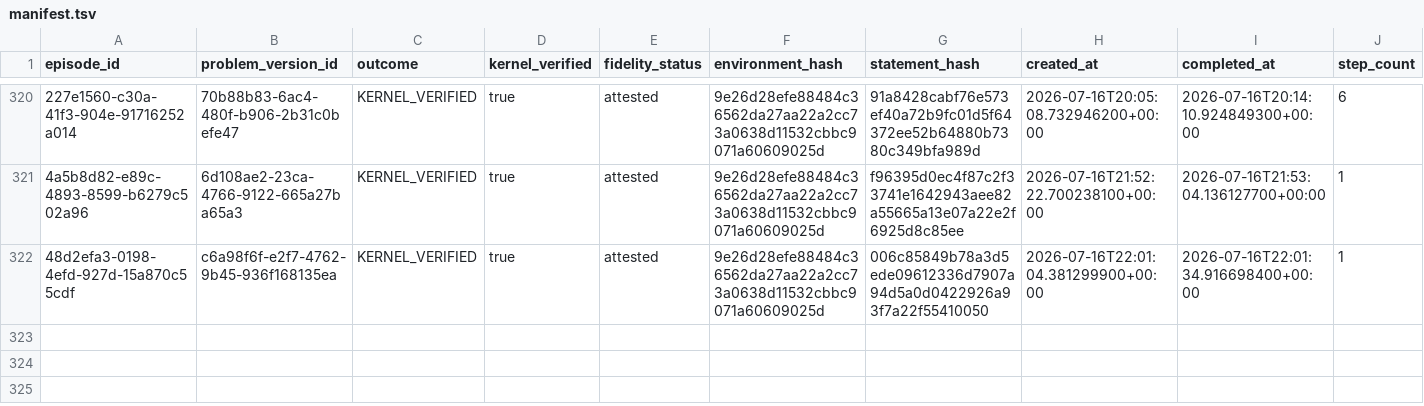
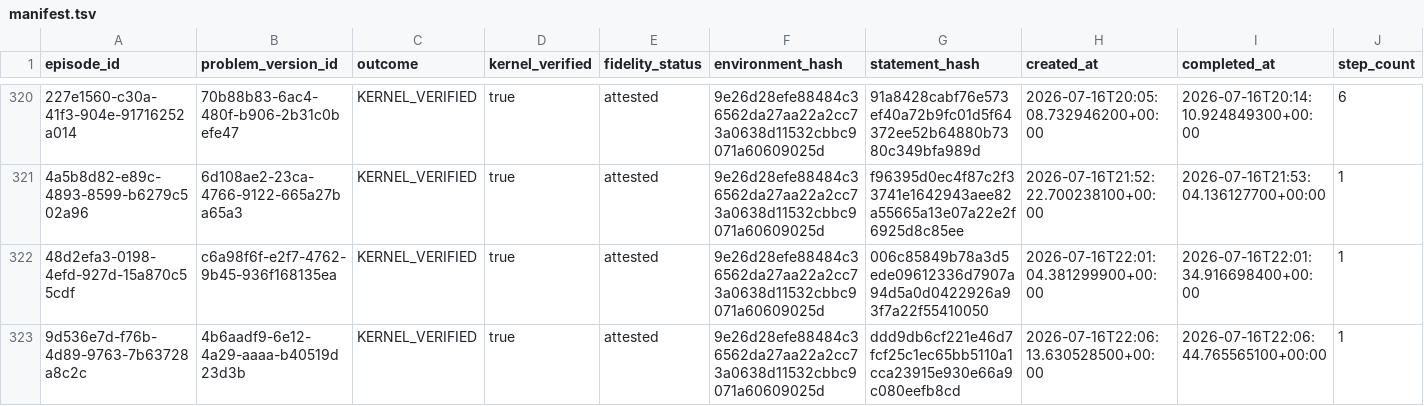
Before and after one commit to Mnehmos/llm-driven-proof-search, a TSV file: ErdosProblems/erdos-647/dossiers/exports/manifest.tsv, drawn as a sheet; only a part is shown, gaps mark what is left out; the diff names each change by its address in the sheet, - before the commit and + after, or states it on an @@ line.

Commit message:
feat(erdos-647): sharpen base gauntlet adic boundary

```diff
--- a/ErdosProblems/erdos-647/dossiers/exports/manifest.tsv
+++ b/ErdosProblems/erdos-647/dossiers/exports/manifest.tsv
+row 323: 9d536e7d-f76b-4d89-9763-7b63728a8c2c | 4b6aadf9-6e12-4a29-aaaa-b40519d23d3b | KERNEL_VERIFIED | true | attested | 9e26d28efe88484c36562da27aa22a2cc73a0638d11532cbbc9071a60609025d | ddd9db6cf221e46d7fcf25c1ec65bb5110a1cca23915e930e66a9c080eefb8cd | 2026-07-16T22:06:13.630528500+00:00 | 2026-07-16T22:06:44.765565100+00:00 | 1
```
Also changed, not shown: ErdosProblems/erdos-647/dossiers/episode-index.tsv, 14 other files.
